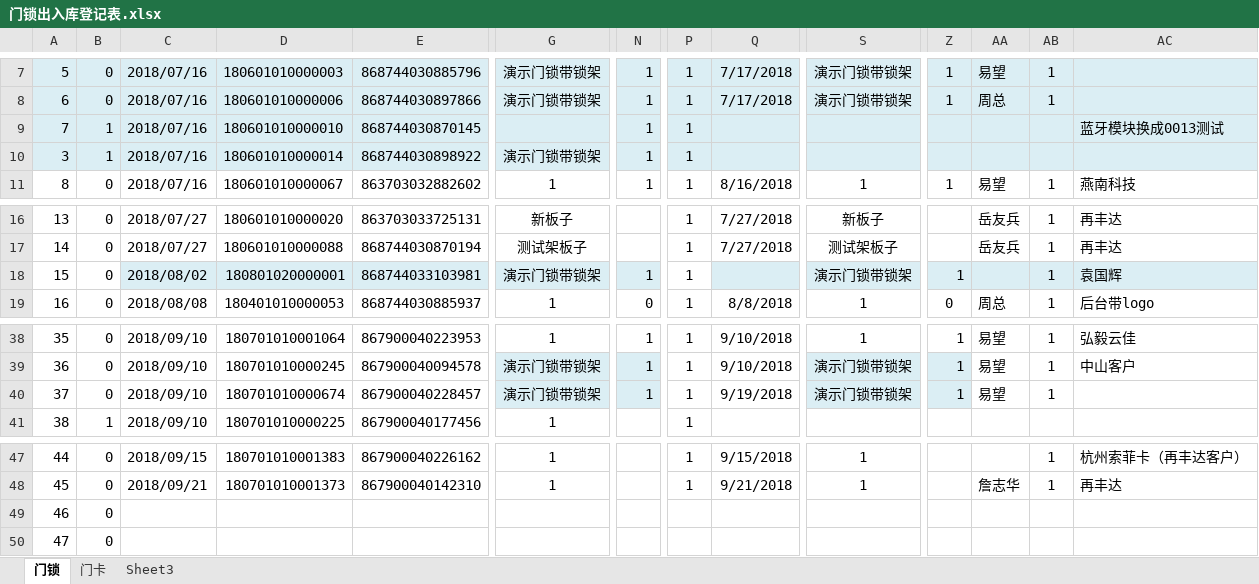
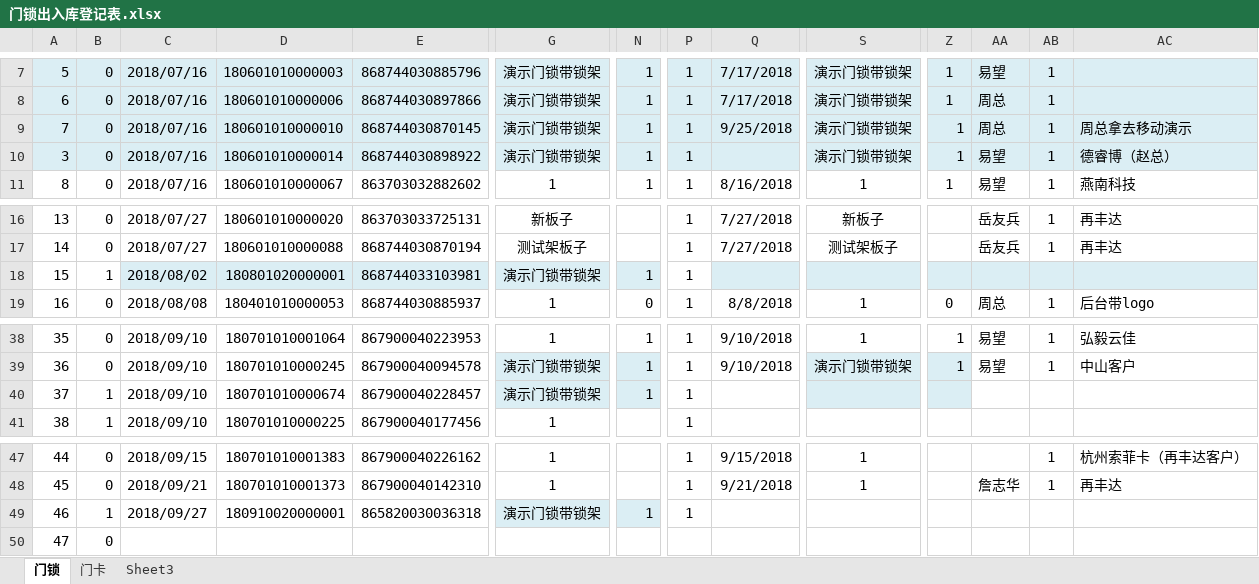
Before and after one commit to hejihong/learngit, an Excel workbook: 门锁出入库登记表.xlsx, sheet 门锁, drawn as a sheet; only a part is shown, gaps mark what is left out; values as stored, in another font and other column widths than the file's, no borders; conditional formats not drawn; the diff covers the shown part only; the diff names each change by its address in the sheet, - before the commit and + after, or states it on an @@ line.

Commit message:
更新出入库登记信息

```diff
--- a/门锁出入库登记表.xlsx (sheet 门锁)
+++ b/门锁出入库登记表.xlsx (sheet 门锁)
-B9:B10: 1
+B9:B10: 0
-G9: (empty)
+G9: 演示门锁带锁架
+G9:M9 merged
-Q9: (empty)
+Q9: 9/25/2018
-S9:S10: (empty)
+S9:S10: 演示门锁带锁架
-Z9:Z10: (empty)
+Z9:Z10: 1
-AA9: (empty)
+AA9: 周总
-AB9:AB10: (empty)
+AB9:AB10: 1
-AC9: 蓝牙模块换成0013测试
+AC9: 周总拿去移动演示
+S10:Y10 merged
-AA10: (empty)
+AA10: 易望
-AC10: (empty)
+AC10: 德睿博（赵总）
-B18: 0
+B18: 1
-S18: 演示门锁带锁架
+S18: (empty)
-Z18: 1
+Z18: (empty)
-AB18: 1
+AB18: (empty)
-AC18: 袁国辉
+AC18: (empty)
-B40: 0
+B40: 1
-Q40: 9/19/2018
+Q40: (empty)
-S40: 演示门锁带锁架
+S40: (empty)
-Z40: 1
+Z40: (empty)
-AA40: 易望
+AA40: (empty)
-AB40: 1
+AB40: (empty)
-B49: 0
+B49: 1
-C49: (empty)
+C49: 2018/09/27
-D49: (empty)
+D49: 180910020000001
-E49: (empty)
+E49: 865820030036318
-G49: (empty)
+G49: 演示门锁带锁架
-G49:N49 fill: none
+G49:N49 fill: #DBEEF4
+G49:M49 merged
-N49: (empty)
+N49: 1
-P49: (empty)
+P49: 1
```
Also changed, not shown: 1 edited cell and cell formats elsewhere in this sheet, sheet 门卡.
